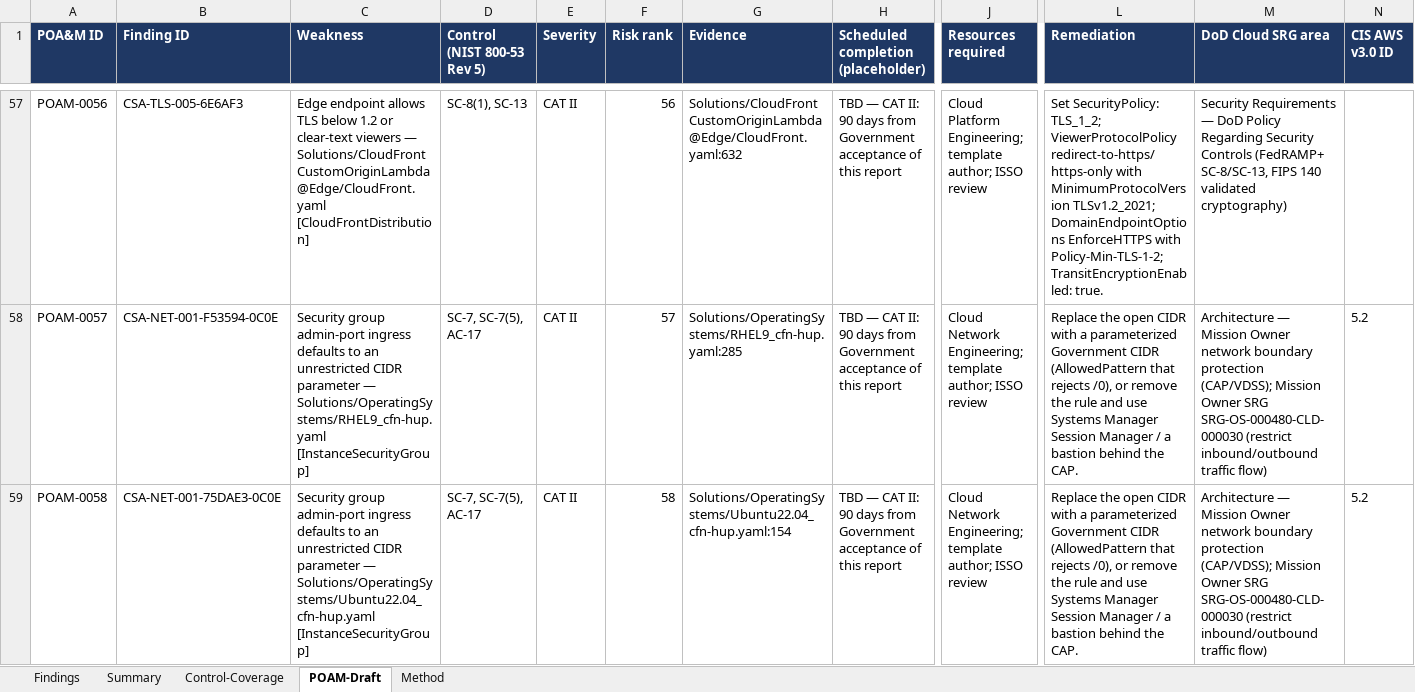
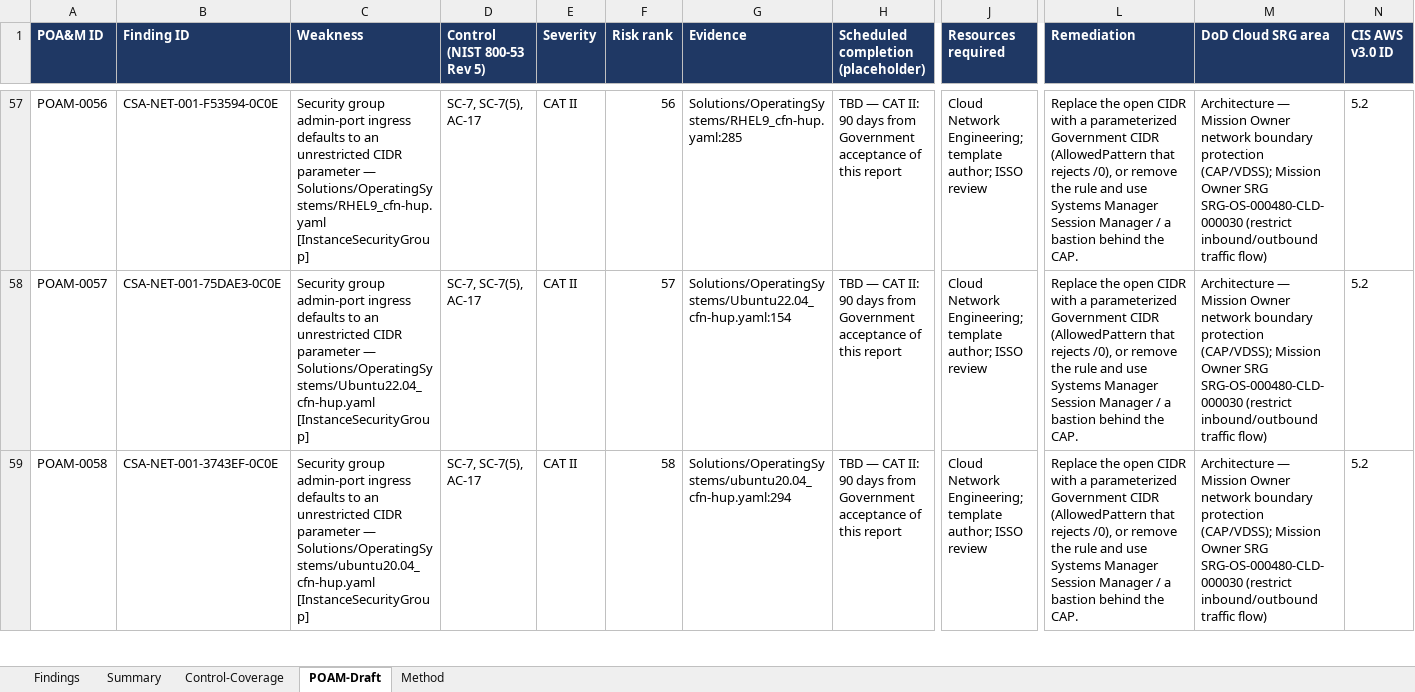
Before and after one commit to COG-GTM/aws-cloudformation-templates, an Excel workbook: security-assessment/Cloud-Security-Findings-Tracker.xlsx, sheet POAM-Draft, drawn as a sheet; only a part is shown, gaps mark what is left out; values as stored, in another font and other column widths than the file's, no borders; conditional formats not drawn; the diff covers the shown part only; the diff names each change by its address in the sheet, - before the commit and + after, or states it on an @@ line.

```diff
--- a/security-assessment/Cloud-Security-Findings-Tracker.xlsx (sheet POAM-Draft)
+++ b/security-assessment/Cloud-Security-Findings-Tracker.xlsx (sheet POAM-Draft)
-B57 (Finding ID): CSA-TLS-005-6E6AF3
+B57 (Finding ID): CSA-NET-001-F53594-0C0E
-C57 (Weakness): Edge endpoint allows TLS below 1.2 or clear-text viewers — Solutions/CloudFrontCustomOriginLambda@Edge/CloudFront.yaml [CloudFrontDistribution]
+C57 (Weakness): Security group admin-port ingress defaults to an unrestricted CIDR parameter — Solutions/OperatingSystems/RHEL9_cfn-hup.yaml [InstanceSecurityGroup]
-D57 (Control (NIST 800-53 Rev 5)): SC-8(1), SC-13
+D57 (Control (NIST 800-53 Rev 5)): SC-7, SC-7(5), AC-17
-G57 (Evidence): Solutions/CloudFrontCustomOriginLambda@Edge/CloudFront.yaml:632
+G57 (Evidence): Solutions/OperatingSystems/RHEL9_cfn-hup.yaml:285
-J57 (Resources required): Cloud Platform Engineering; template…
+J57 (Resources required): Cloud Network Engineering; template…
-L57 (Remediation): Set SecurityPolicy: TLS_1_2; ViewerProtocolPolicy redirect-to-https/https-only with MinimumProtocolVersion TLSv1.2_2021; DomainEndpointOptions EnforceHTTPS with Policy-Min-TLS-1-2; TransitEncryptionEnabled: true.
+L57 (Remediation): Replace the open CIDR with a parameterized Government CIDR (AllowedPattern that rejects /0), or remove the rule and use Systems Manager Session Manager / a bastion behind the CAP.
-M57 (DoD Cloud SRG area): Security Requirements — DoD Policy Regarding Security Controls (FedRAMP+ SC-8/SC-13, FIPS 140 validated cryptography)
+M57 (DoD Cloud SRG area): Architecture — Mission Owner network boundary protection (CAP/VDSS); Mission Owner SRG SRG-OS-000480-CLD-000030 (restrict inbound/outbound traffic flow)
-N57 (CIS AWS v3.0 ID): (empty)
+N57 (CIS AWS v3.0 ID): 5.2
-B58 (Finding ID): CSA-NET-001-F53594-0C0E
+B58 (Finding ID): CSA-NET-001-75DAE3-0C0E
-C58 (Weakness): …parameter — Solutions/OperatingSystems/RHEL9_cfn-hup.yaml [InstanceSecurityGroup]
+C58 (Weakness): …parameter — Solutions/OperatingSystems/Ubuntu22.04_cfn-hup.yaml [InstanceSecurityGroup]
-G58 (Evidence): Solutions/OperatingSystems/RHEL9_cfn-hup.yaml:285
+G58 (Evidence): Solutions/OperatingSystems/Ubuntu22.04_cfn-hup.yaml:154
-B59 (Finding ID): CSA-NET-001-75DAE3-0C0E
+B59 (Finding ID): CSA-NET-001-3743EF-0C0E
-C59 (Weakness): …parameter — Solutions/OperatingSystems/Ubuntu22.04_cfn-hup.yaml [InstanceSecurityGroup]
+C59 (Weakness): …parameter — Solutions/OperatingSystems/ubuntu20.04_cfn-hup.yaml [InstanceSecurityGroup]
-G59 (Evidence): Solutions/OperatingSystems/Ubuntu22.04_cfn-hup.yaml:154
+G59 (Evidence): Solutions/OperatingSystems/ubuntu20.04_cfn-hup.yaml:294
```
Also changed, not shown: 19 added rows and 1628 edited cells elsewhere in this sheet, sheet Findings, sheet Control-Coverage, sheet Summary, sheet Method, 2 other files.
